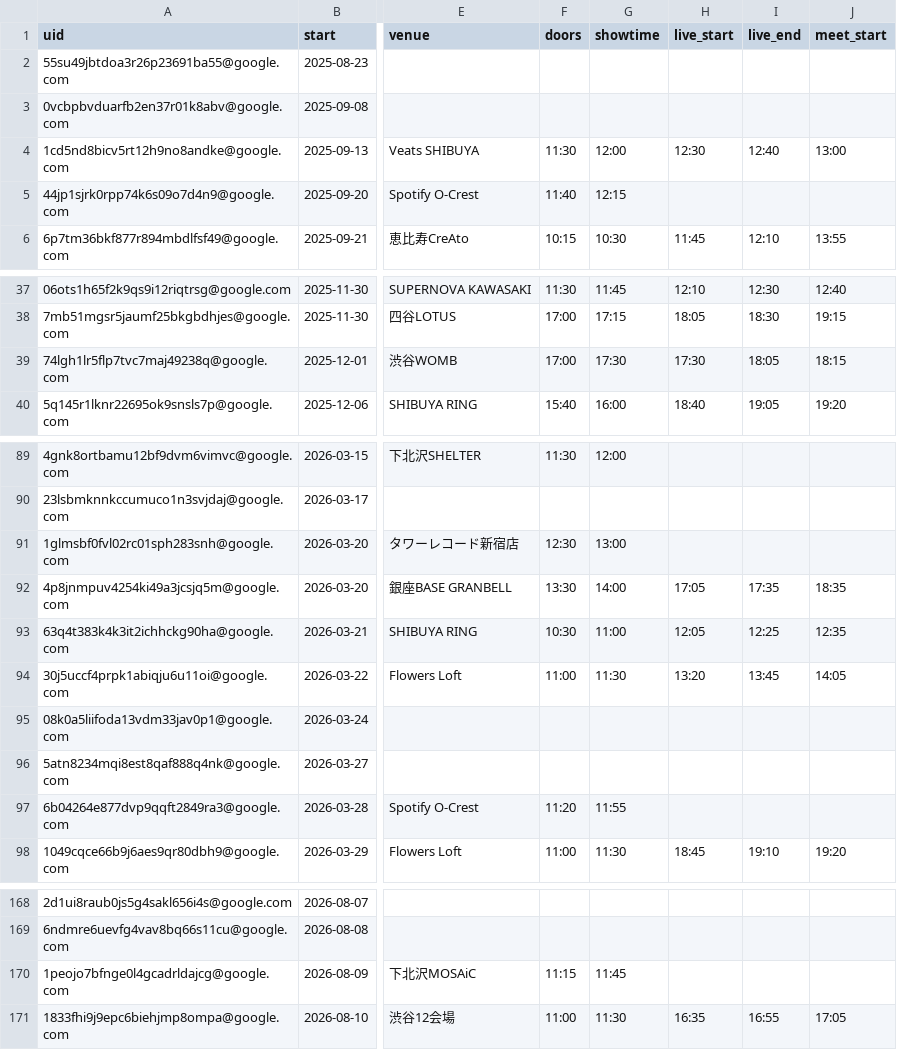
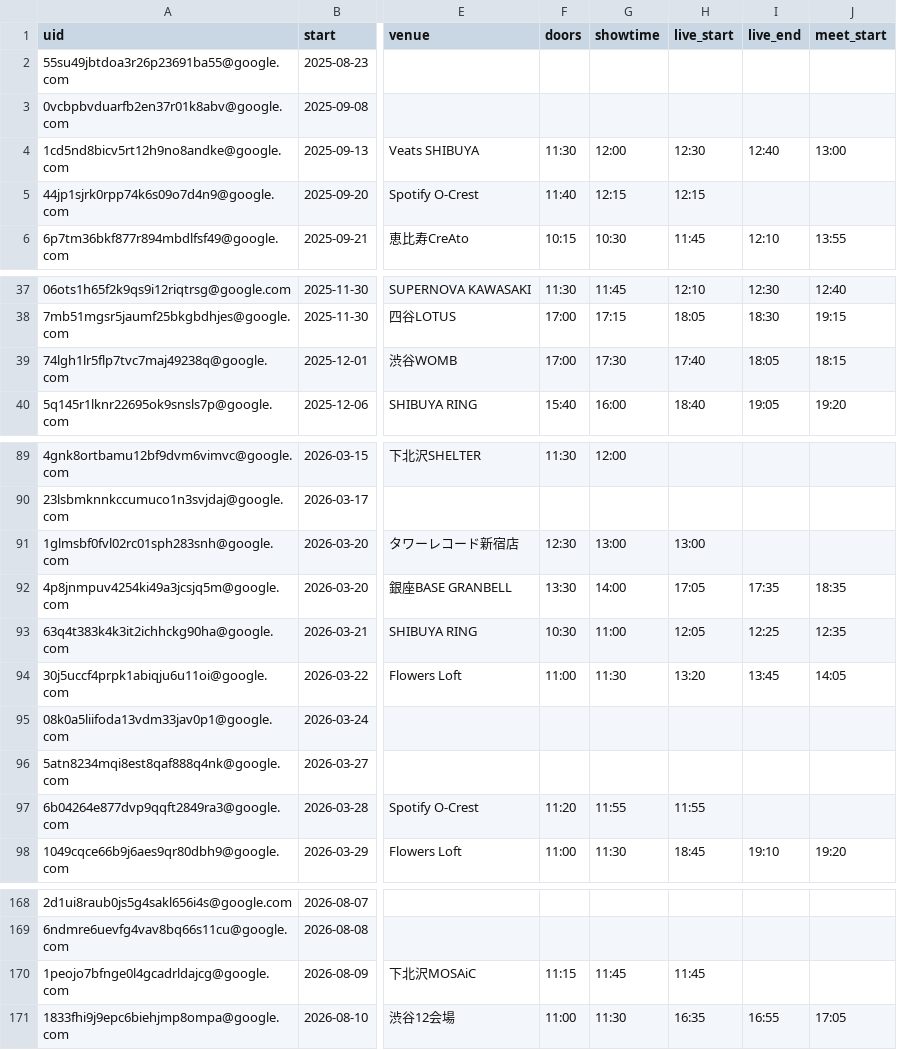
Before and after one commit to ganbaramen/drawrydb, a CSV file: data/generated/drawry_schedule.csv, drawn as a sheet; only a part is shown, gaps mark what is left out; the diff names each change by its address in the sheet, - before the commit and + after, or states it on an @@ line.

```diff
--- a/data/generated/drawry_schedule.csv
+++ b/data/generated/drawry_schedule.csv
-H5 (live_start): (empty)
+H5 (live_start): 12:15
-H39 (live_start): 17:30
+H39 (live_start): 17:40
-H91 (live_start): (empty)
+H91 (live_start): 13:00
-H97 (live_start): (empty)
+H97 (live_start): 11:55
-H170 (live_start): (empty)
+H170 (live_start): 11:45
```
Also changed, not shown: data/generated/set_length_stats.csv, data/generated/setlists.csv, 3 other files.
